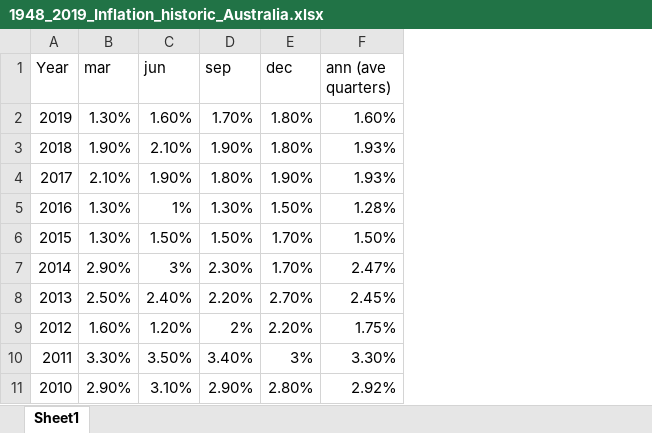
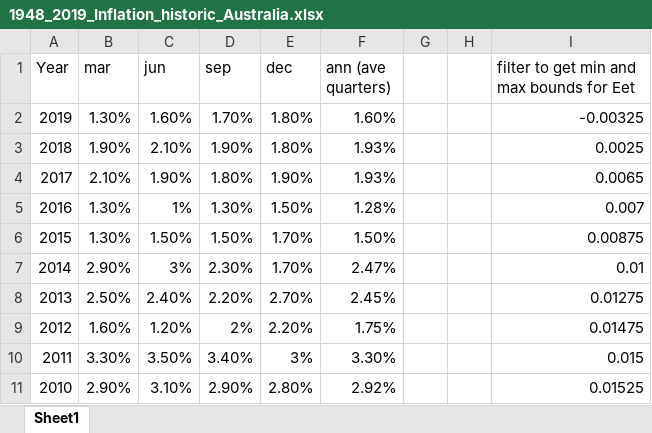
Before and after one commit to gr4sp/simulationEngine, an Excel workbook: experiments/simulationData/1948_2019_Inflation_historic_Australia.xlsx, sheet Sheet1, drawn as a sheet; only a part is shown; values as stored, in another font and other column widths than the file's, no borders; the diff names each change by its address in the sheet, - before the commit and + after, or states it on an @@ line.

```diff
--- a/experiments/simulationData/1948_2019_Inflation_historic_Australia.xlsx (sheet Sheet1)
+++ b/experiments/simulationData/1948_2019_Inflation_historic_Australia.xlsx (sheet Sheet1)
+column G, empty
+column H, empty
+column I, rows 1-11: filter to get min and max bounds for Eet | -0.00325 | 0.0025 | 0.0065 | 0.007 | 0.00875 | 0.01 | 0.01275 | 0.01475 | 0.015 | 0.01525
```
Also changed, not shown: experiments/simulationData/1948_2019_CPI_historic_Australia.xlsx, experiments/simulationData/1999_2019_CPI_historic_Australia.xlsx, 20 other files.
